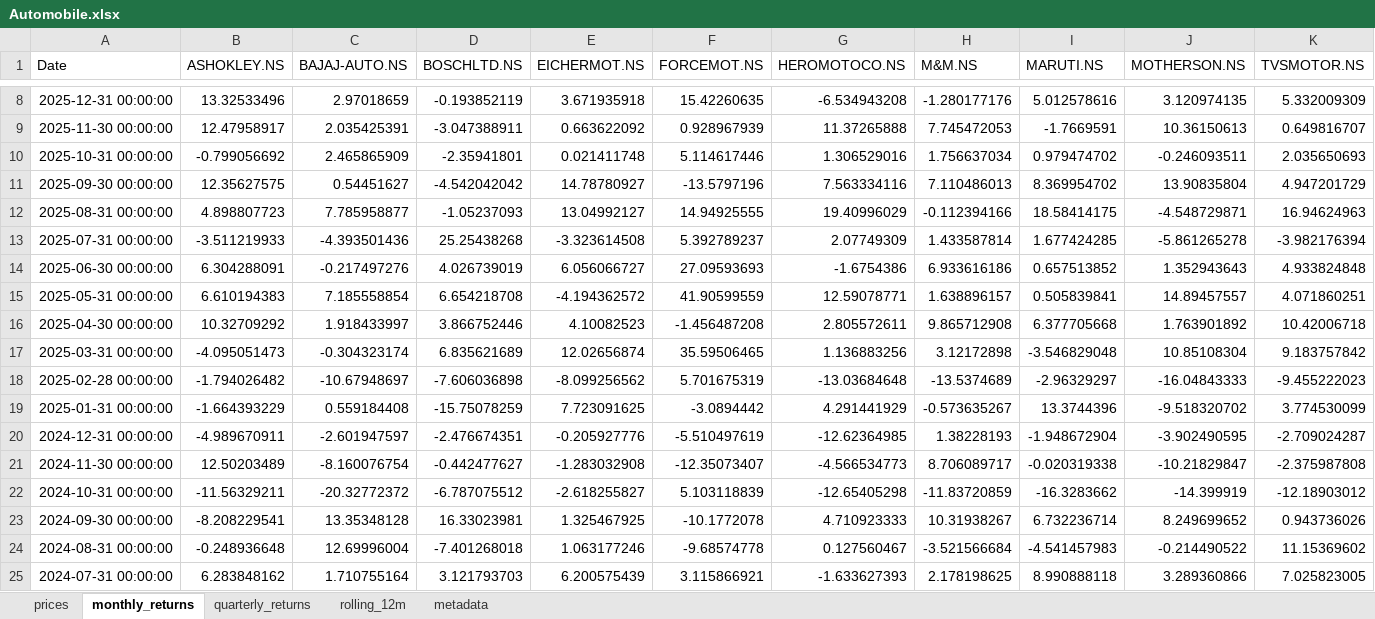
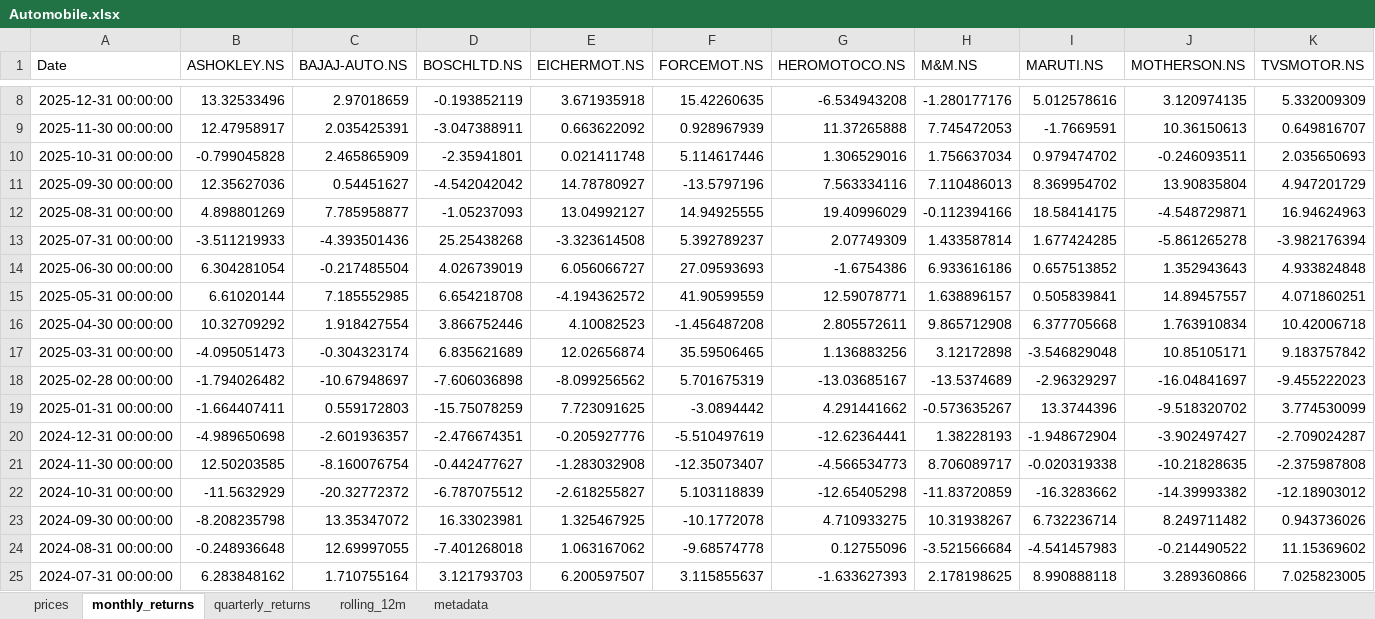
Before and after one commit to rahulshirke7951/stock-sector-dashboard, an Excel workbook: dashboards/Automobile.xlsx, sheet monthly_returns, drawn as a sheet; only a part is shown, gaps mark what is left out; values as stored, in another font and other column widths than the file's, no borders; conditional formats not drawn; the diff covers the shown part only; the diff names each change by its address in the sheet, - before the commit and + after, or states it on an @@ line.

```diff
--- a/dashboards/Automobile.xlsx (sheet monthly_returns)
+++ b/dashboards/Automobile.xlsx (sheet monthly_returns)
-B10 (ASHOKLEY.NS): -0.799056692
+B10 (ASHOKLEY.NS): -0.799045828
-B11 (ASHOKLEY.NS): 12.35627575
+B11 (ASHOKLEY.NS): 12.35627036
-B12 (ASHOKLEY.NS): 4.898807723
+B12 (ASHOKLEY.NS): 4.898801269
-B14 (ASHOKLEY.NS): 6.304288091
+B14 (ASHOKLEY.NS): 6.304281054
-C14 (BAJAJ-AUTO.NS): -0.217497276
+C14 (BAJAJ-AUTO.NS): -0.217485504
-B15 (ASHOKLEY.NS): 6.610194383
+B15 (ASHOKLEY.NS): 6.61020144
-C15 (BAJAJ-AUTO.NS): 7.185558854
+C15 (BAJAJ-AUTO.NS): 7.185552985
-C16 (BAJAJ-AUTO.NS): 1.918433997
+C16 (BAJAJ-AUTO.NS): 1.918427554
-J16 (MOTHERSON.NS): 1.763901892
+J16 (MOTHERSON.NS): 1.763910834
-J17 (MOTHERSON.NS): 10.85108304
+J17 (MOTHERSON.NS): 10.85105171
-G18 (HEROMOTOCO.NS): -13.03684648
+G18 (HEROMOTOCO.NS): -13.03685167
-J18 (MOTHERSON.NS): -16.04843333
+J18 (MOTHERSON.NS): -16.04841697
-B19 (ASHOKLEY.NS): -1.664393229
+B19 (ASHOKLEY.NS): -1.664407411
-C19 (BAJAJ-AUTO.NS): 0.559184408
+C19 (BAJAJ-AUTO.NS): 0.559172803
-G19 (HEROMOTOCO.NS): 4.291441929
+G19 (HEROMOTOCO.NS): 4.291441662
-B20 (ASHOKLEY.NS): -4.989670911
+B20 (ASHOKLEY.NS): -4.989650698
-C20 (BAJAJ-AUTO.NS): -2.601947597
+C20 (BAJAJ-AUTO.NS): -2.601936357
-G20 (HEROMOTOCO.NS): -12.62364985
+G20 (HEROMOTOCO.NS): -12.62364441
-J20 (MOTHERSON.NS): -3.902490595
+J20 (MOTHERSON.NS): -3.902497427
-B21 (ASHOKLEY.NS): 12.50203489
+B21 (ASHOKLEY.NS): 12.50203585
-J21 (MOTHERSON.NS): -10.21829847
+J21 (MOTHERSON.NS): -10.21828635
-B22 (ASHOKLEY.NS): -11.56329211
+B22 (ASHOKLEY.NS): -11.5632929
-J22 (MOTHERSON.NS): -14.399919
+J22 (MOTHERSON.NS): -14.39993382
-B23 (ASHOKLEY.NS): -8.208229541
+B23 (ASHOKLEY.NS): -8.208235798
-C23 (BAJAJ-AUTO.NS): 13.35348128
+C23 (BAJAJ-AUTO.NS): 13.35347072
-G23 (HEROMOTOCO.NS): 4.710923333
+G23 (HEROMOTOCO.NS): 4.710933275
-J23 (MOTHERSON.NS): 8.249699652
+J23 (MOTHERSON.NS): 8.249711482
-C24 (BAJAJ-AUTO.NS): 12.69996004
+C24 (BAJAJ-AUTO.NS): 12.69997055
-E24 (EICHERMOT.NS): 1.063177246
+E24 (EICHERMOT.NS): 1.063167062
-G24 (HEROMOTOCO.NS): 0.127560467
+G24 (HEROMOTOCO.NS): 0.12755096
-E25 (EICHERMOT.NS): 6.200575439
+E25 (EICHERMOT.NS): 6.200597507
-F25 (FORCEMOT.NS): 3.115866921
+F25 (FORCEMOT.NS): 3.115855637
```
Also changed, not shown: 176 edited cells elsewhere in this sheet, sheet rolling_12m, sheet prices, sheet quarterly_returns, dashboards/Banking.xlsx, dashboards/Energy.xlsx, 8 other files.
